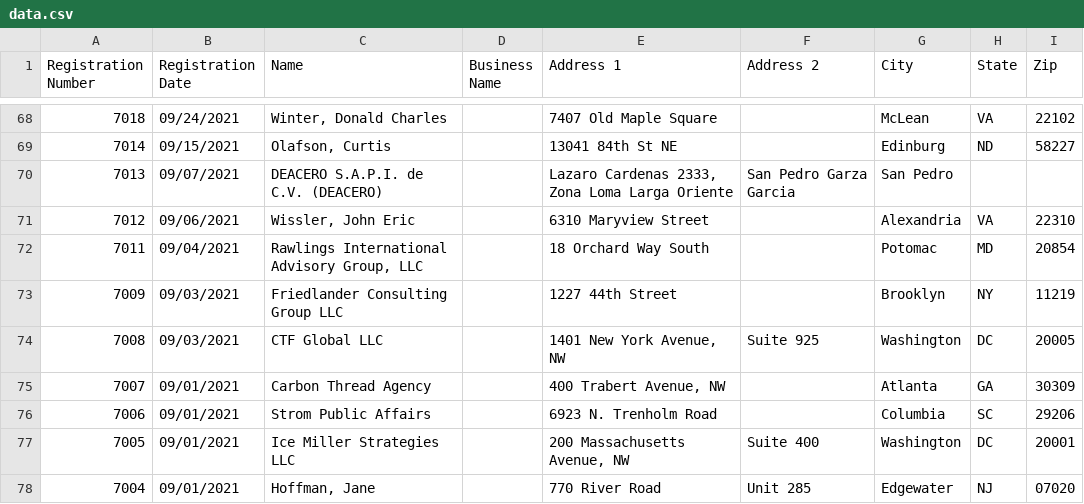
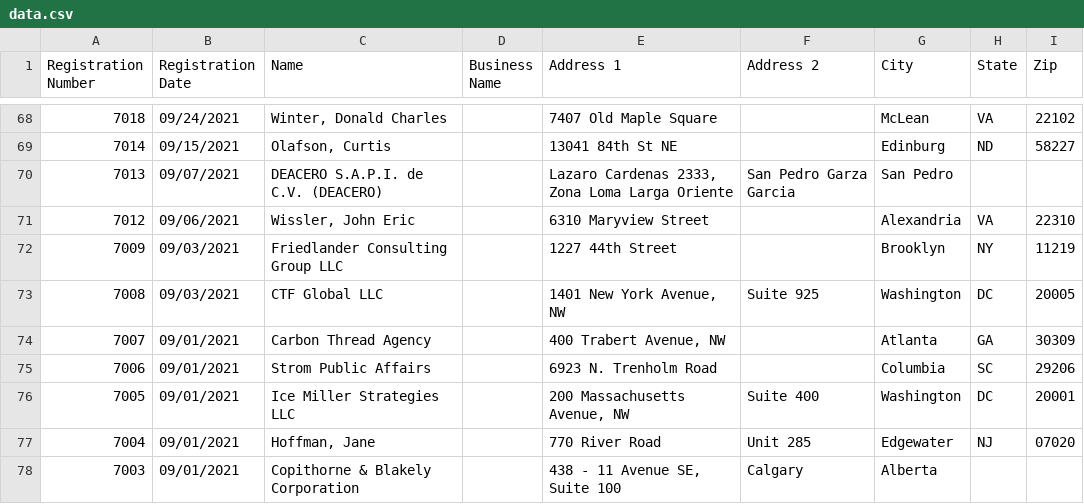
Before and after one commit to markschaver/FARA-Active, a CSV file: data.csv, drawn as a sheet; only a part is shown, gaps mark what is left out; the shorter side is filled out with more unchanged rows.

Commit message:
Flat: latest data (2022-05-01T08:24:39.059Z) {   "date": "2022-05-01T08:24:39.059Z",   "files": [     {       "name": "data.csv",       "deltaBytes": 382,       "source": "https://efile.fara.gov/api/v1/Registrants/csv/Active"     }   ] }

```diff
--- a/data.csv
+++ b/data.csv
@@ -71,3 +71,2 @@
 "7012","09/06/2021","Wissler, John Eric","","6310 Maryview Street ","","Alexandria","VA","22310"
-"7011","09/04/2021","Rawlings International Advisory Group, LLC","","18 Orchard Way South","","Potomac","MD","20854"
 "7009","09/03/2021","Friedlander Consulting Group LLC","","1227 44th Street","","Brooklyn","NY","11219"
```
